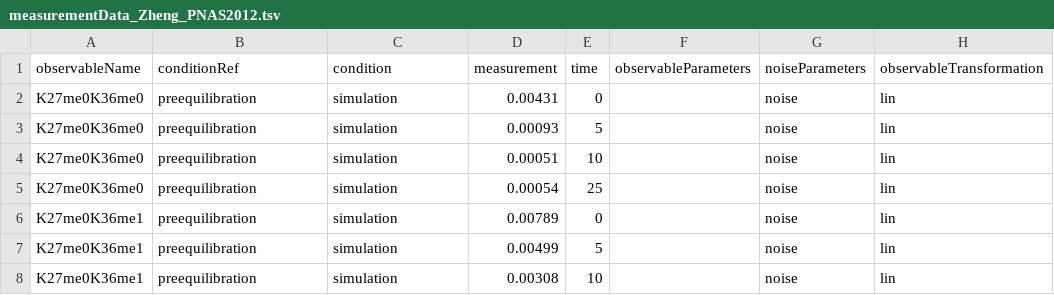
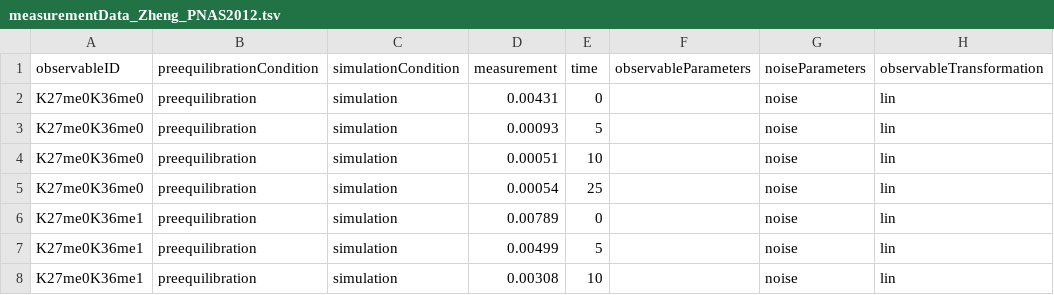
Before and after one commit to erikadudki/Benchmark-Models, a TSV file: hackathon_contributions_new_data_format/Zheng_PNAS2012/measurementData_Zheng_PNAS2012.tsv, drawn as a sheet; only a part is shown.

```diff
--- a/hackathon_contributions_new_data_format/Zheng_PNAS2012/measurementData_Zheng_PNAS2012.tsv
+++ b/hackathon_contributions_new_data_format/Zheng_PNAS2012/measurementData_Zheng_PNAS2012.tsv
@@ -1,2 +1,2 @@
-observableName	conditionRef	condition	measurement	time	observableParameters	noiseParameters	observableTransformation
+observableID	preequilibrationCondition	simulationCondition	measurement	time	observableParameters	noiseParameters	observableTransformation
 K27me0K36me0	preequilibration	simulation	0.00431	0		noise	lin
```
Also changed, not shown: hackathon_contributions_new_data_format/Weber_BMC2015/measurementData_Weber_BMC2015.tsv.
